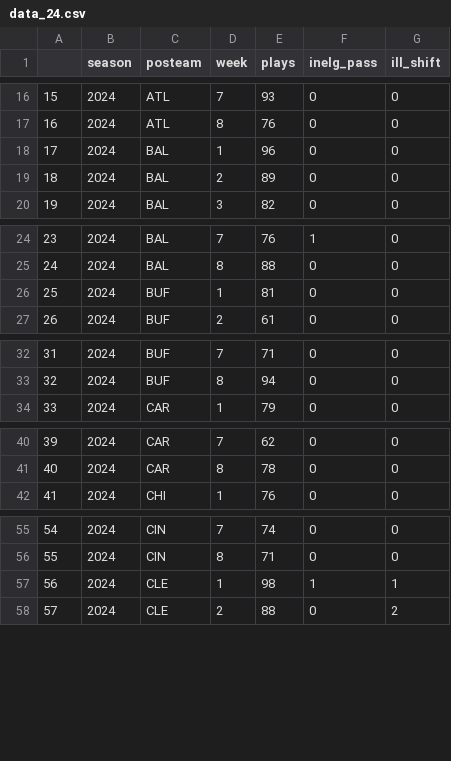
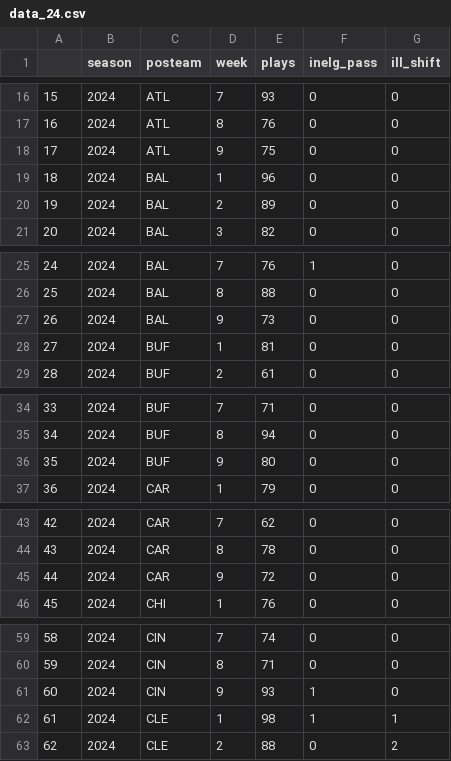
Before and after one commit to Doug-Analytics/Weekly-Shiny-App, a CSV file: data_24.csv, drawn as a sheet; only a part is shown, gaps mark what is left out; addresses are those after the commit; the diff covers the shown part only; the diff names each change by its address in the sheet, - before the commit and + after, or states it on an @@ line.

```diff
--- a/data_24.csv
+++ b/data_24.csv
+row 18: 17 | 2024 | ATL | 9 | 75 | 0 | 0
@@ column A renumbered from row 19 down @@
+row 27: 26 | 2024 | BAL | 9 | 73 | 0 | 0
+row 36: 35 | 2024 | BUF | 9 | 80 | 0 | 0
+row 45: 44 | 2024 | CAR | 9 | 72 | 0 | 0
+row 61: 60 | 2024 | CIN | 9 | 93 | 1 | 0
```
Also changed, not shown: 11 added rows and 1 edited cell elsewhere in this file, 6 other files.
